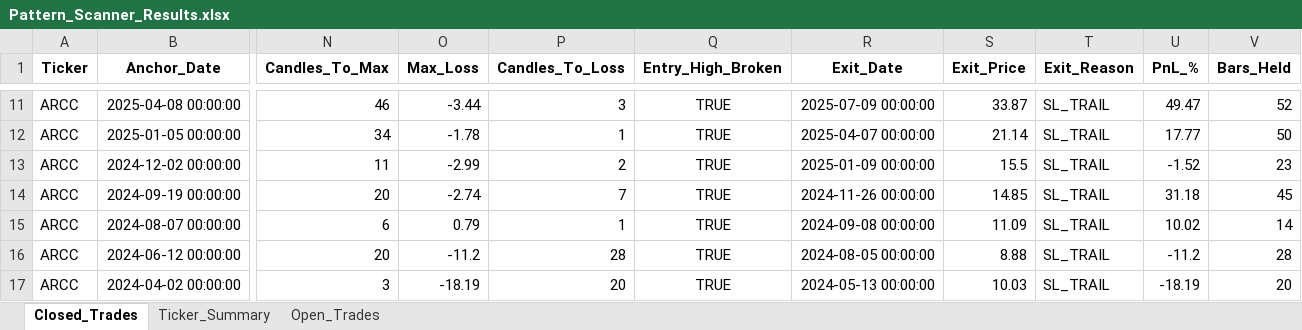
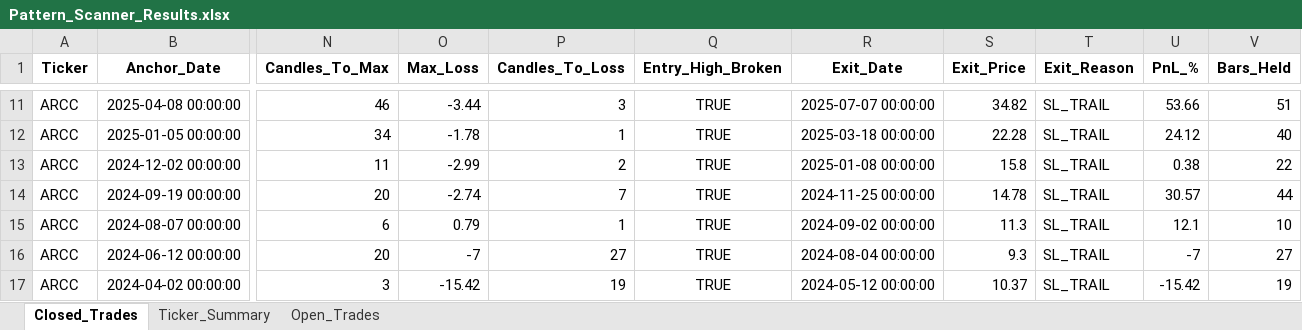
Before and after one commit to vancedmazen-art/stock_dashboard, an Excel workbook: Pattern_Scanner_Results.xlsx, sheet Closed_Trades, drawn as a sheet; only a part is shown, gaps mark what is left out; values as stored, in another font and other column widths than the file's, no borders; the diff covers the shown part only; the diff names each change by its address in the sheet, - before the commit and + after, or states it on an @@ line.

```diff
--- a/Pattern_Scanner_Results.xlsx (sheet Closed_Trades)
+++ b/Pattern_Scanner_Results.xlsx (sheet Closed_Trades)
-R11 (Exit_Date): 2025-07-09 00:00:00
+R11 (Exit_Date): 2025-07-07 00:00:00
-S11 (Exit_Price): 33.87
+S11 (Exit_Price): 34.82
-U11 (PnL_%): 49.47
+U11 (PnL_%): 53.66
-V11 (Bars_Held): 52
+V11 (Bars_Held): 51
-R12 (Exit_Date): 2025-04-07 00:00:00
+R12 (Exit_Date): 2025-03-18 00:00:00
-S12 (Exit_Price): 21.14
+S12 (Exit_Price): 22.28
-U12 (PnL_%): 17.77
+U12 (PnL_%): 24.12
-V12 (Bars_Held): 50
+V12 (Bars_Held): 40
-R13 (Exit_Date): 2025-01-09 00:00:00
+R13 (Exit_Date): 2025-01-08 00:00:00
-S13 (Exit_Price): 15.5
+S13 (Exit_Price): 15.8
-U13 (PnL_%): -1.52
+U13 (PnL_%): 0.38
-V13 (Bars_Held): 23
+V13 (Bars_Held): 22
-R14 (Exit_Date): 2024-11-26 00:00:00
+R14 (Exit_Date): 2024-11-25 00:00:00
-S14 (Exit_Price): 14.85
+S14 (Exit_Price): 14.78
-U14 (PnL_%): 31.18
+U14 (PnL_%): 30.57
-V14 (Bars_Held): 45
+V14 (Bars_Held): 44
-R15 (Exit_Date): 2024-09-08 00:00:00
+R15 (Exit_Date): 2024-09-02 00:00:00
-S15 (Exit_Price): 11.09
+S15 (Exit_Price): 11.3
-U15 (PnL_%): 10.02
+U15 (PnL_%): 12.1
-V15 (Bars_Held): 14
+V15 (Bars_Held): 10
-O16 (Max_Loss): -11.2
+O16 (Max_Loss): -7
-P16 (Candles_To_Loss): 28
+P16 (Candles_To_Loss): 27
-R16 (Exit_Date): 2024-08-05 00:00:00
+R16 (Exit_Date): 2024-08-04 00:00:00
-S16 (Exit_Price): 8.88
+S16 (Exit_Price): 9.3
-U16 (PnL_%): -11.2
+U16 (PnL_%): -7
-V16 (Bars_Held): 28
+V16 (Bars_Held): 27
-O17 (Max_Loss): -18.19
+O17 (Max_Loss): -15.42
-P17 (Candles_To_Loss): 20
+P17 (Candles_To_Loss): 19
-R17 (Exit_Date): 2024-05-13 00:00:00
+R17 (Exit_Date): 2024-05-12 00:00:00
-S17 (Exit_Price): 10.03
+S17 (Exit_Price): 10.37
-U17 (PnL_%): -18.19
+U17 (PnL_%): -15.42
-V17 (Bars_Held): 20
+V17 (Bars_Held): 19
```
Also changed, not shown: 3 added rows and 118 edited cells elsewhere in this sheet, sheet Ticker_Summary.
